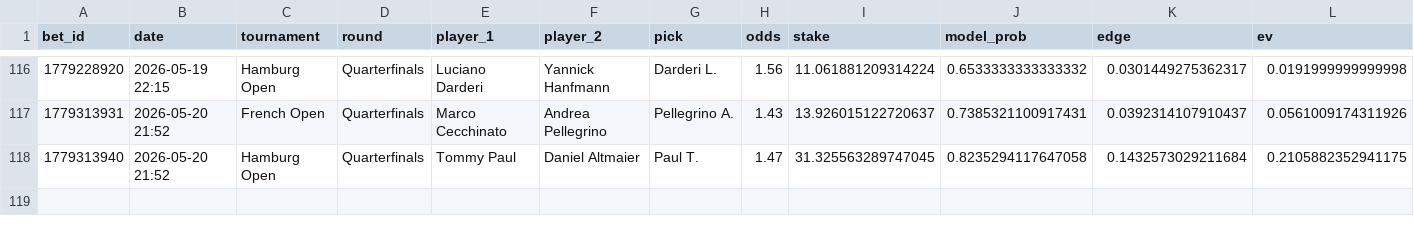
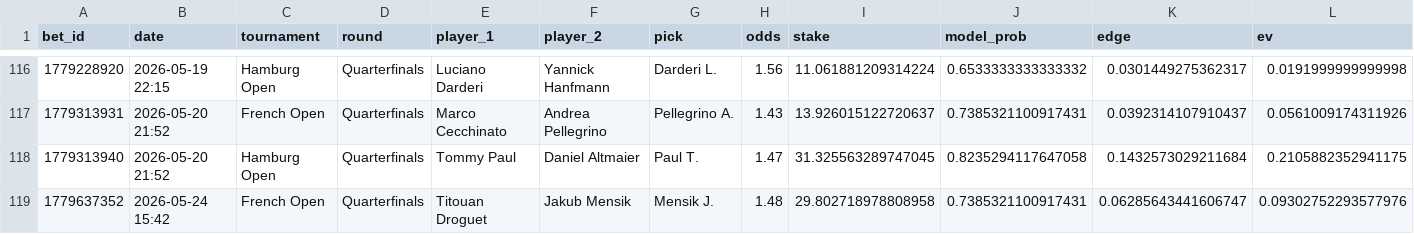
Before and after one commit to narvall018/tennis_modele, a CSV file: bets/users/narvall018/tennis/bets.csv, drawn as a sheet; only a part is shown, gaps mark what is left out; rows hold the shown columns only; the diff names each change by its address in the sheet, - before the commit and + after, or states it on an @@ line.

Commit message:
chore: update bets/users/narvall018/tennis/bets.csv

```diff
--- a/bets/users/narvall018/tennis/bets.csv
+++ b/bets/users/narvall018/tennis/bets.csv
+row 119: 1779637352 | 2026-05-24 15:42 | French Open | Quarterfinals | Titouan Droguet | Jakub Mensik | Mensik J. | 1.48 | 29.802718978808958 | 0.7385321100917431 | 0.06285643441606747 | 0.09302752293577976
```
